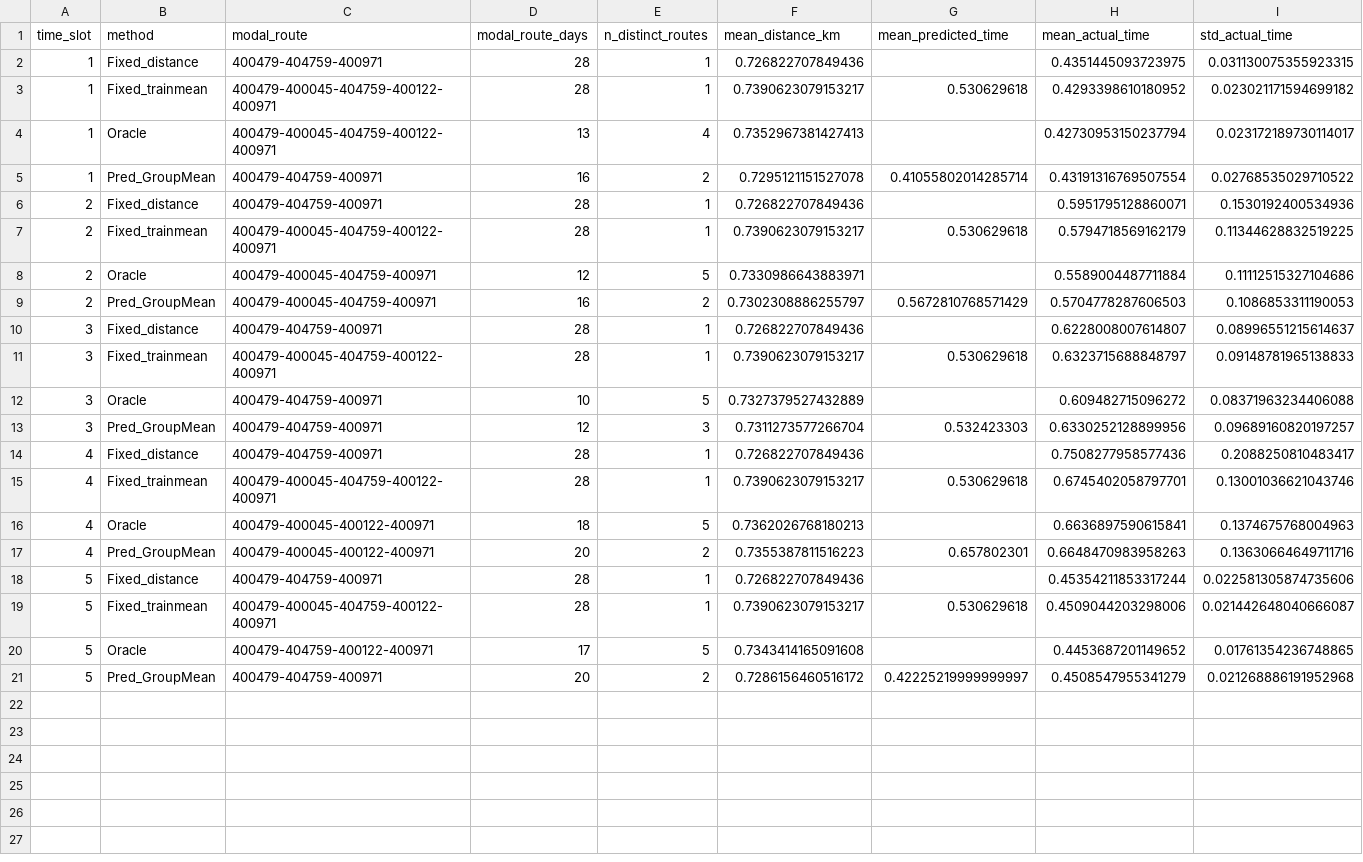
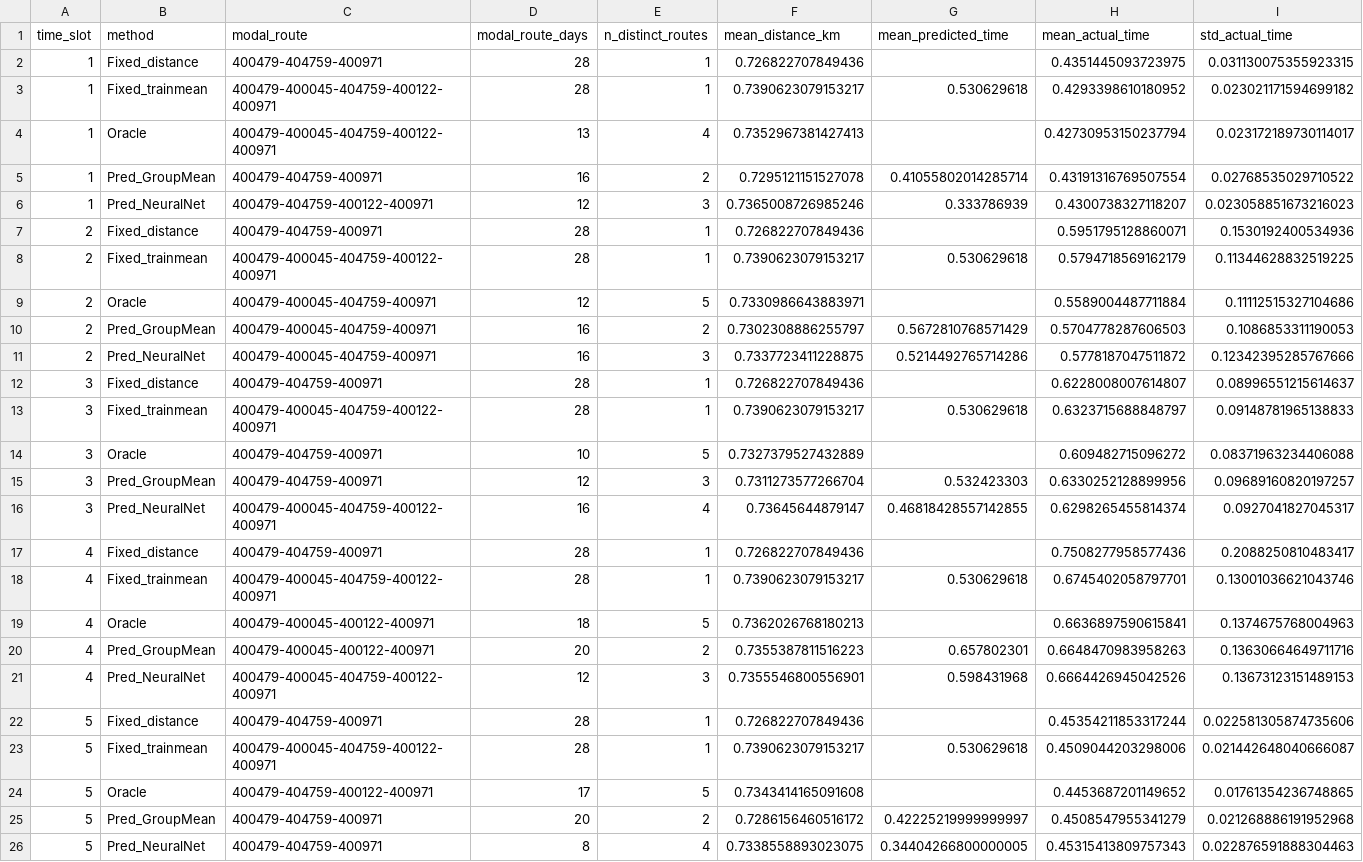
Before and after one commit to myloc141/ShortestPath, a CSV file: artifacts/pemsbay/routing/route_by_slot.csv, drawn as a sheet; only a part is shown; rows hold the shown columns only; the diff names each change by its address in the sheet, - before the commit and + after, or states it on an @@ line.

```diff
--- a/artifacts/pemsbay/routing/route_by_slot.csv
+++ b/artifacts/pemsbay/routing/route_by_slot.csv
+row 6: 1 | Pred_NeuralNet | 400479-404759-400122-400971 | 12 | 3 | 0.7365008726985246 | 0.333786939 | 0.4300738327118207 | 0.023058851673216023
+row 11: 2 | Pred_NeuralNet | 400479-400045-404759-400971 | 16 | 3 | 0.7337723411228875 | 0.5214492765714286 | 0.5778187047511872 | 0.12342395285767666
+row 16: 3 | Pred_NeuralNet | 400479-400045-404759-400122-400971 | 16 | 4 | 0.73645644879147 | 0.46818428557142855 | 0.6298265455814374 | 0.0927041827045317
+row 21: 4 | Pred_NeuralNet | 400479-400045-404759-400122-400971 | 12 | 3 | 0.7355546800556901 | 0.598431968 | 0.6664426945042526 | 0.13673123151489153
+row 26: 5 | Pred_NeuralNet | 400479-404759-400971 | 8 | 4 | 0.7338558893023075 | 0.34404266800000005 | 0.45315413809757343 | 0.022876591888304463
```
Also changed, not shown: artifacts/pemsbay/routing/model_comparison.csv, artifacts/pemsbay/routing/summary_by_slot_method.csv, 22 other files.
